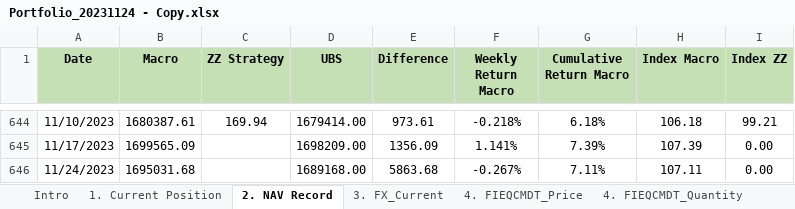
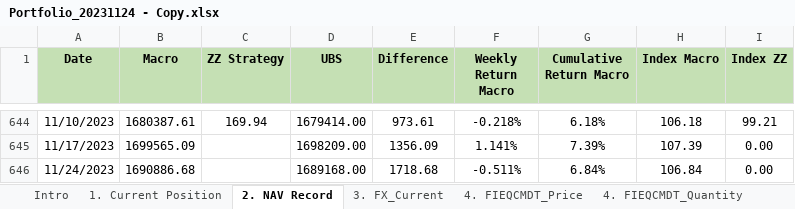
Before and after one commit to XuanzheGe/Portfolio-Performance-Report, an Excel workbook: Portfolio_20231124 - Copy.xlsx, sheet 2. NAV Record, drawn as a sheet; only a part is shown, gaps mark what is left out; values as stored, in another font and other column widths than the file's, no borders; conditional formats not drawn; the diff names each change by its address in the sheet, - before the commit and + after, or states it on an @@ line.

```diff
--- a/Portfolio_20231124 - Copy.xlsx (sheet 2. NAV Record)
+++ b/Portfolio_20231124 - Copy.xlsx (sheet 2. NAV Record)
-B646 (Macro): 1695031.68
+B646 (Macro): 1690886.68
-E646 (Difference): 5863.68
+E646 (Difference): 1718.68
-F646 (Weekly Return Macro): -0.267%
+F646 (Weekly Return Macro): -0.511%
-G646 (Cumulative Return Macro): 7.11%
+G646 (Cumulative Return Macro): 6.84%
-H646 (Index Macro): 107.11
+H646 (Index Macro): 106.84
```
Also changed, not shown: sheet 1. Current Position, sheet 8. FX_EURFCU, sheet 10. BM, Portfolio_20231124 - Copyright.xlsx.
